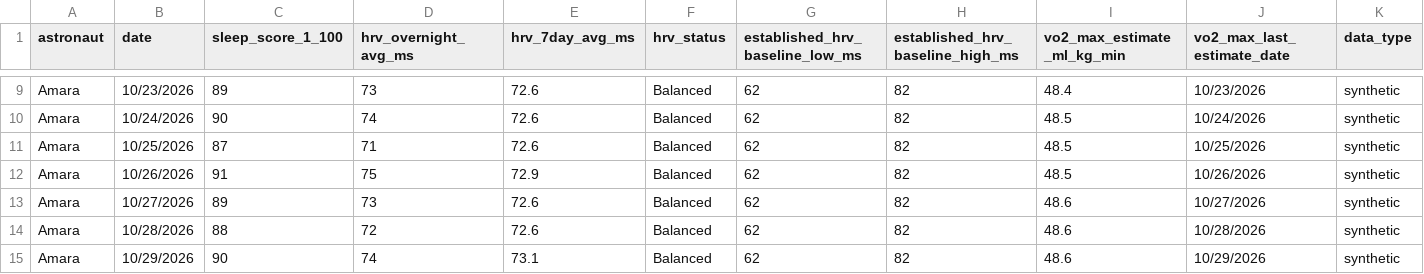
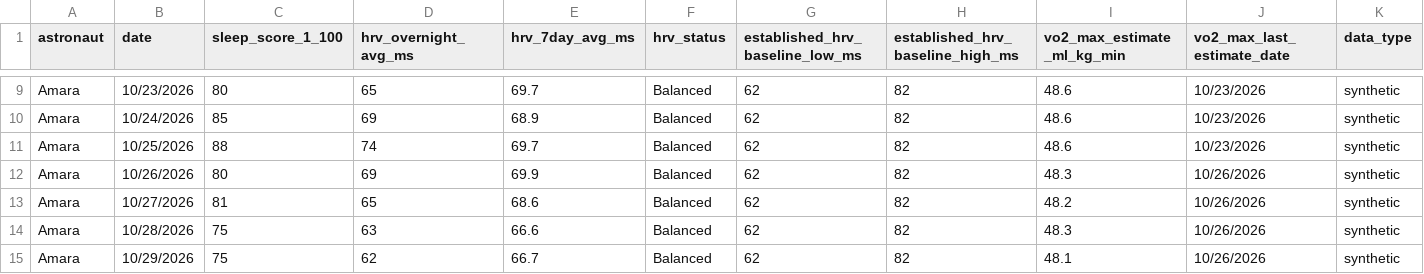
Before and after one commit to jstitckd/Astrocyte, a CSV file: data/amara_30days.csv, drawn as a sheet; only a part is shown, gaps mark what is left out; the diff covers the shown part only; the diff names each change by its address in the sheet, - before the commit and + after, or states it on an @@ line.

```diff
--- a/data/amara_30days.csv
+++ b/data/amara_30days.csv
-C9 (sleep_score_1_100): 89
+C9 (sleep_score_1_100): 80
-D9 (hrv_overnight_avg_ms): 73
+D9 (hrv_overnight_avg_ms): 65
-E9 (hrv_7day_avg_ms): 72.6
+E9 (hrv_7day_avg_ms): 69.7
-I9 (vo2_max_estimate_ml_kg_min): 48.4
+I9 (vo2_max_estimate_ml_kg_min): 48.6
-C10 (sleep_score_1_100): 90
+C10 (sleep_score_1_100): 85
-D10 (hrv_overnight_avg_ms): 74
+D10 (hrv_overnight_avg_ms): 69
-E10 (hrv_7day_avg_ms): 72.6
+E10 (hrv_7day_avg_ms): 68.9
-I10:I11 (vo2_max_estimate_ml_kg_min): 48.5
+I10:I11 (vo2_max_estimate_ml_kg_min): 48.6
-J10 (vo2_max_last_estimate_date): 10/24/2026
+J10 (vo2_max_last_estimate_date): 10/23/2026
-C11 (sleep_score_1_100): 87
+C11 (sleep_score_1_100): 88
-D11 (hrv_overnight_avg_ms): 71
+D11 (hrv_overnight_avg_ms): 74
-E11 (hrv_7day_avg_ms): 72.6
+E11 (hrv_7day_avg_ms): 69.7
-J11 (vo2_max_last_estimate_date): 10/25/2026
+J11 (vo2_max_last_estimate_date): 10/23/2026
-C12 (sleep_score_1_100): 91
+C12 (sleep_score_1_100): 80
-D12 (hrv_overnight_avg_ms): 75
+D12 (hrv_overnight_avg_ms): 69
-E12 (hrv_7day_avg_ms): 72.9
+E12 (hrv_7day_avg_ms): 69.9
-I12 (vo2_max_estimate_ml_kg_min): 48.5
+I12 (vo2_max_estimate_ml_kg_min): 48.3
-C13 (sleep_score_1_100): 89
+C13 (sleep_score_1_100): 81
-D13 (hrv_overnight_avg_ms): 73
+D13 (hrv_overnight_avg_ms): 65
-E13 (hrv_7day_avg_ms): 72.6
+E13 (hrv_7day_avg_ms): 68.6
-I13 (vo2_max_estimate_ml_kg_min): 48.6
+I13 (vo2_max_estimate_ml_kg_min): 48.2
-J13 (vo2_max_last_estimate_date): 10/27/2026
+J13 (vo2_max_last_estimate_date): 10/26/2026
-C14 (sleep_score_1_100): 88
+C14 (sleep_score_1_100): 75
-D14 (hrv_overnight_avg_ms): 72
+D14 (hrv_overnight_avg_ms): 63
-E14 (hrv_7day_avg_ms): 72.6
+E14 (hrv_7day_avg_ms): 66.6
-I14 (vo2_max_estimate_ml_kg_min): 48.6
+I14 (vo2_max_estimate_ml_kg_min): 48.3
-J14 (vo2_max_last_estimate_date): 10/28/2026
+J14 (vo2_max_last_estimate_date): 10/26/2026
-C15 (sleep_score_1_100): 90
+C15 (sleep_score_1_100): 75
-D15 (hrv_overnight_avg_ms): 74
+D15 (hrv_overnight_avg_ms): 62
-E15 (hrv_7day_avg_ms): 73.1
+E15 (hrv_7day_avg_ms): 66.7
-I15 (vo2_max_estimate_ml_kg_min): 48.6
+I15 (vo2_max_estimate_ml_kg_min): 48.1
-J15 (vo2_max_last_estimate_date): 10/29/2026
+J15 (vo2_max_last_estimate_date): 10/26/2026
```
Also changed, not shown: 105 edited cells elsewhere in this file, data/amara_extra.csv.
